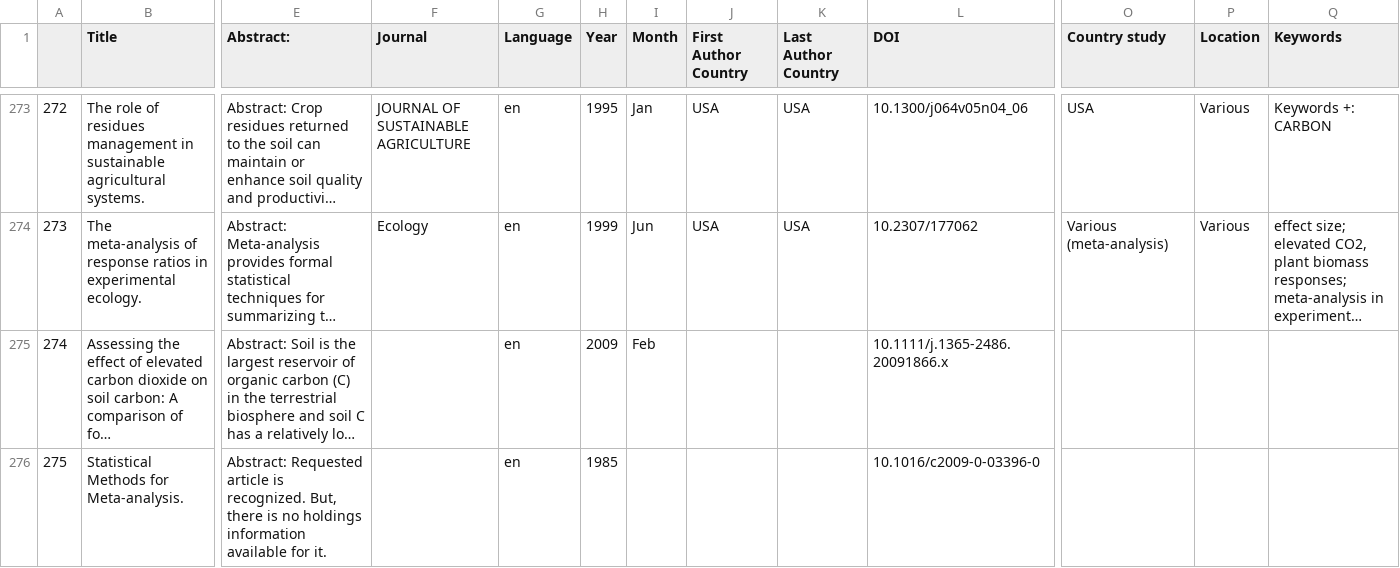
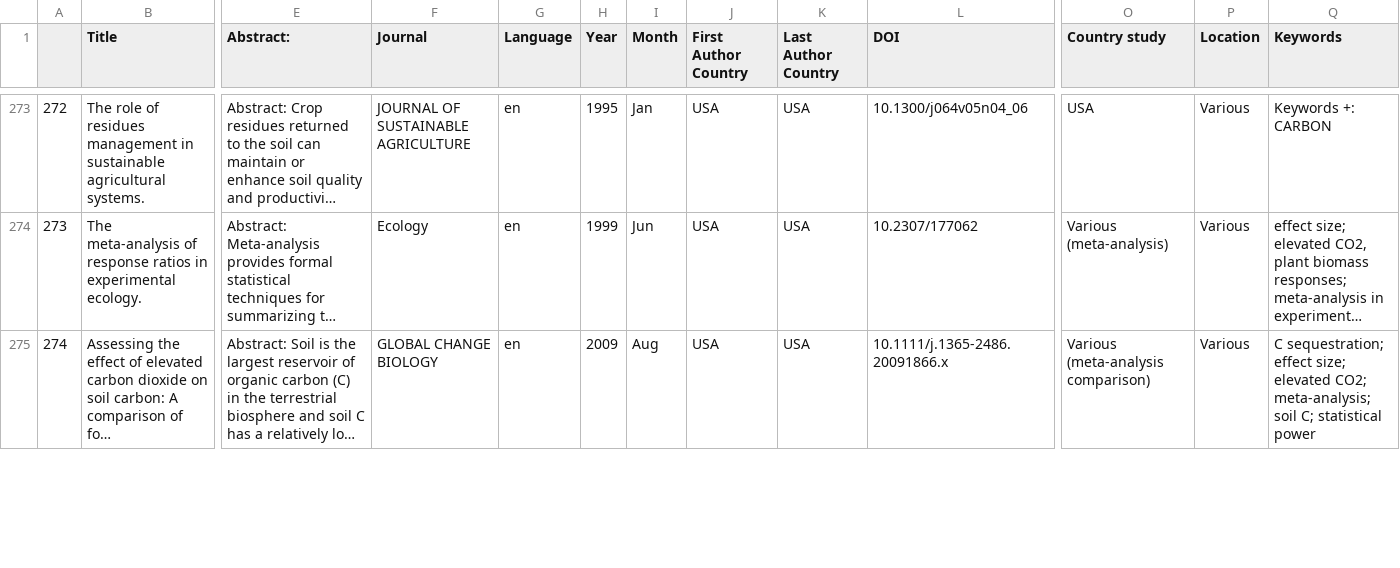
Before and after one commit to Sophiedonnet/EarthwormsMetanalysis, a CSV file: ExtractionBiblio/metaanalyse_csv_final_wip.csv, drawn as a sheet; only a part is shown, gaps mark what is left out; long unchanged cells end in …; removed rows and columns are numbered as before the commit, all else as after; rows hold the shown columns only; the diff covers the shown part only; the diff names each change by its address in the sheet, - before the commit and + after, or states it on an @@ line.

```diff
--- a/ExtractionBiblio/metaanalyse_csv_final_wip.csv
+++ b/ExtractionBiblio/metaanalyse_csv_final_wip.csv
-F275 (Journal): (empty)
+F275 (Journal): GLOBAL CHANGE BIOLOGY
-I275 (Month): Feb
+I275 (Month): Aug
-J275 (First Author Country): (empty)
+J275 (First Author Country): USA
-K275 (Last Author Country): (empty)
+K275 (Last Author Country): USA
-O275 (Country study): (empty)
+O275 (Country study): Various (meta-analysis comparison)
-P275 (Location): (empty)
+P275 (Location): Various
-Q275 (Keywords): (empty)
+Q275 (Keywords): C sequestration; effect size; elevated CO2; meta-analysis; soil C; statistical power
-row 276: 275 | Statistical Methods for Meta-analysis. | Abstract: Requested article is recognized. But, there is no holdings information available for it. |  | en | 1985 |  |  |  | 10.1016/c2009-0-03396-0
```
Also changed, not shown: 1 added row, 2 removed rows and 27 edited cells elsewhere in this file, 1 other file.
